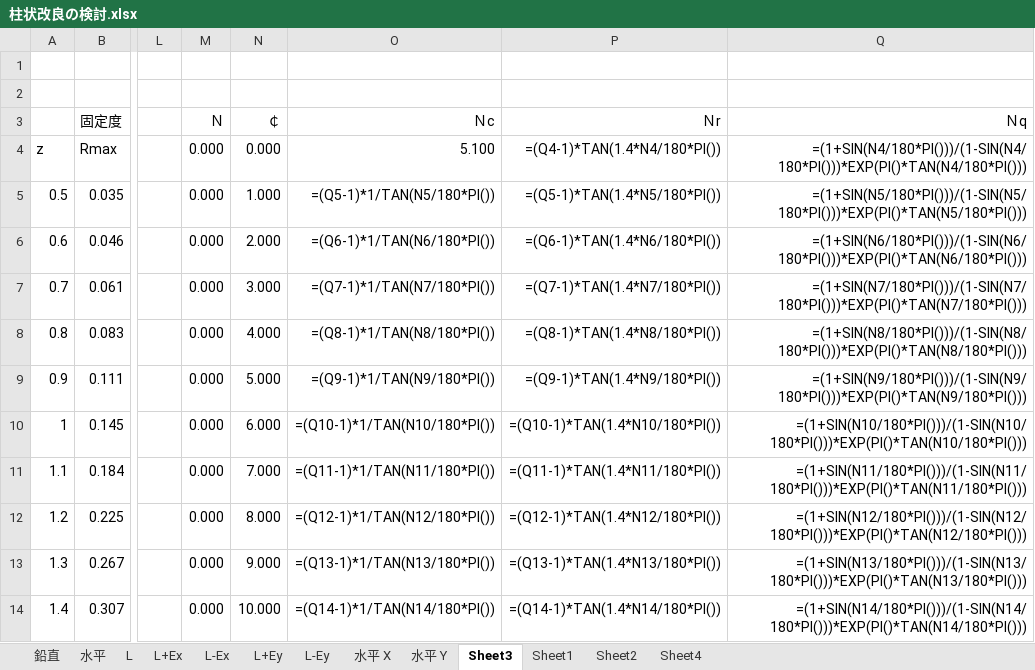
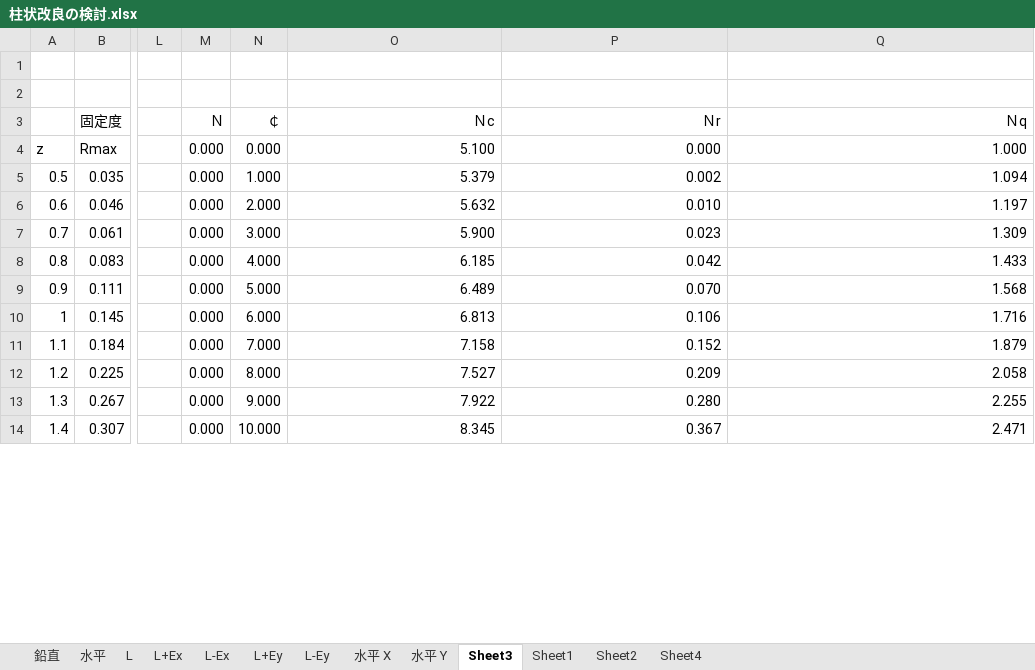
Before and after one commit to bunterblitz/chujo_N_pickup, an Excel workbook: 柱状改良の検討.xlsx, sheet Sheet3, drawn as a sheet; only a part is shown, gaps mark what is left out; values as stored, in another font and other column widths than the file's, no borders; formulas without a stored value are shown as written; the diff covers the shown part only; the diff names each change by its address in the sheet, - before the commit and + after, or states it on an @@ line.

```diff
--- a/柱状改良の検討.xlsx (sheet Sheet3)
+++ b/柱状改良の検討.xlsx (sheet Sheet3)
-P4 (Ｎr): =(Q4-1)*TAN(1.4*N4/180*PI())
+P4 (Ｎr): 0.000
-Q4 (Ｎq): =(1+SIN(N4/180*PI()))/(1-SIN(N4/180*PI()))*EXP(PI()*TAN(N4/180*PI()))
+Q4 (Ｎq): 1.000
-O5 (Ｎc): =(Q5-1)*1/TAN(N5/180*PI())
+O5 (Ｎc): 5.379
-P5 (Ｎr): =(Q5-1)*TAN(1.4*N5/180*PI())
+P5 (Ｎr): 0.002
-Q5 (Ｎq): =(1+SIN(N5/180*PI()))/(1-SIN(N5/180*PI()))*EXP(PI()*TAN(N5/180*PI()))
+Q5 (Ｎq): 1.094
-O6 (Ｎc): =(Q6-1)*1/TAN(N6/180*PI())
+O6 (Ｎc): 5.632
-P6 (Ｎr): =(Q6-1)*TAN(1.4*N6/180*PI())
+P6 (Ｎr): 0.010
-Q6 (Ｎq): =(1+SIN(N6/180*PI()))/(1-SIN(N6/180*PI()))*EXP(PI()*TAN(N6/180*PI()))
+Q6 (Ｎq): 1.197
-O7 (Ｎc): =(Q7-1)*1/TAN(N7/180*PI())
+O7 (Ｎc): 5.900
-P7 (Ｎr): =(Q7-1)*TAN(1.4*N7/180*PI())
+P7 (Ｎr): 0.023
-Q7 (Ｎq): =(1+SIN(N7/180*PI()))/(1-SIN(N7/180*PI()))*EXP(PI()*TAN(N7/180*PI()))
+Q7 (Ｎq): 1.309
-O8 (Ｎc): =(Q8-1)*1/TAN(N8/180*PI())
+O8 (Ｎc): 6.185
-P8 (Ｎr): =(Q8-1)*TAN(1.4*N8/180*PI())
+P8 (Ｎr): 0.042
-Q8 (Ｎq): =(1+SIN(N8/180*PI()))/(1-SIN(N8/180*PI()))*EXP(PI()*TAN(N8/180*PI()))
+Q8 (Ｎq): 1.433
-O9 (Ｎc): =(Q9-1)*1/TAN(N9/180*PI())
+O9 (Ｎc): 6.489
-P9 (Ｎr): =(Q9-1)*TAN(1.4*N9/180*PI())
+P9 (Ｎr): 0.070
-Q9 (Ｎq): =(1+SIN(N9/180*PI()))/(1-SIN(N9/180*PI()))*EXP(PI()*TAN(N9/180*PI()))
+Q9 (Ｎq): 1.568
-O10 (Ｎc): =(Q10-1)*1/TAN(N10/180*PI())
+O10 (Ｎc): 6.813
-P10 (Ｎr): =(Q10-1)*TAN(1.4*N10/180*PI())
+P10 (Ｎr): 0.106
-Q10 (Ｎq): =(1+SIN(N10/180*PI()))/(1-SIN(N10/180*PI()))*EXP(PI()*TAN(N10/180*PI()))
+Q10 (Ｎq): 1.716
-O11 (Ｎc): =(Q11-1)*1/TAN(N11/180*PI())
+O11 (Ｎc): 7.158
-P11 (Ｎr): =(Q11-1)*TAN(1.4*N11/180*PI())
+P11 (Ｎr): 0.152
-Q11 (Ｎq): =(1+SIN(N11/180*PI()))/(1-SIN(N11/180*PI()))*EXP(PI()*TAN(N11/180*PI()))
+Q11 (Ｎq): 1.879
-O12 (Ｎc): =(Q12-1)*1/TAN(N12/180*PI())
+O12 (Ｎc): 7.527
-P12 (Ｎr): =(Q12-1)*TAN(1.4*N12/180*PI())
+P12 (Ｎr): 0.209
-Q12 (Ｎq): =(1+SIN(N12/180*PI()))/(1-SIN(N12/180*PI()))*EXP(PI()*TAN(N12/180*PI()))
+Q12 (Ｎq): 2.058
-O13 (Ｎc): =(Q13-1)*1/TAN(N13/180*PI())
+O13 (Ｎc): 7.922
-P13 (Ｎr): =(Q13-1)*TAN(1.4*N13/180*PI())
+P13 (Ｎr): 0.280
-Q13 (Ｎq): =(1+SIN(N13/180*PI()))/(1-SIN(N13/180*PI()))*EXP(PI()*TAN(N13/180*PI()))
+Q13 (Ｎq): 2.255
-O14 (Ｎc): =(Q14-1)*1/TAN(N14/180*PI())
+O14 (Ｎc): 8.345
-P14 (Ｎr): =(Q14-1)*TAN(1.4*N14/180*PI())
+P14 (Ｎr): 0.367
-Q14 (Ｎq): =(1+SIN(N14/180*PI()))/(1-SIN(N14/180*PI()))*EXP(PI()*TAN(N14/180*PI()))
+Q14 (Ｎq): 2.471
```
Also changed, not shown: 116 edited cells elsewhere in this sheet, sheet L+Ey, sheet L-Ey, sheet L-Ex, sheet L+Ex, sheet 水平 Y, sheet 水平 X, 6 more sheets.
